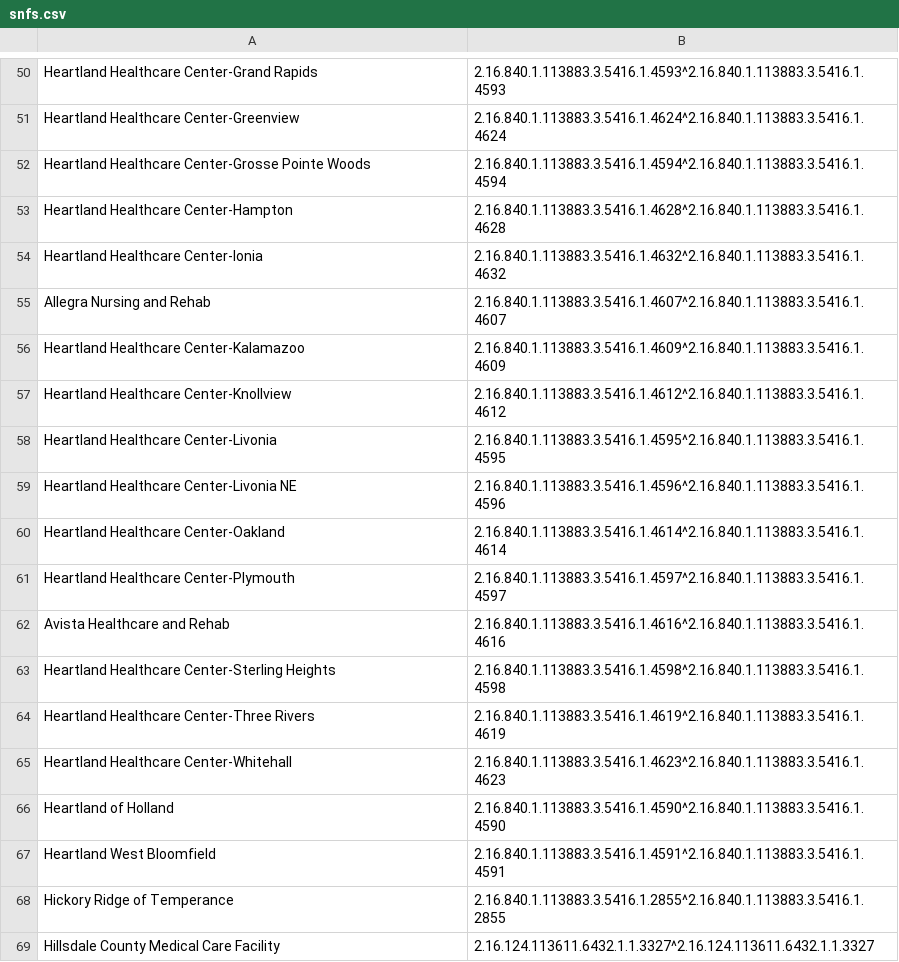
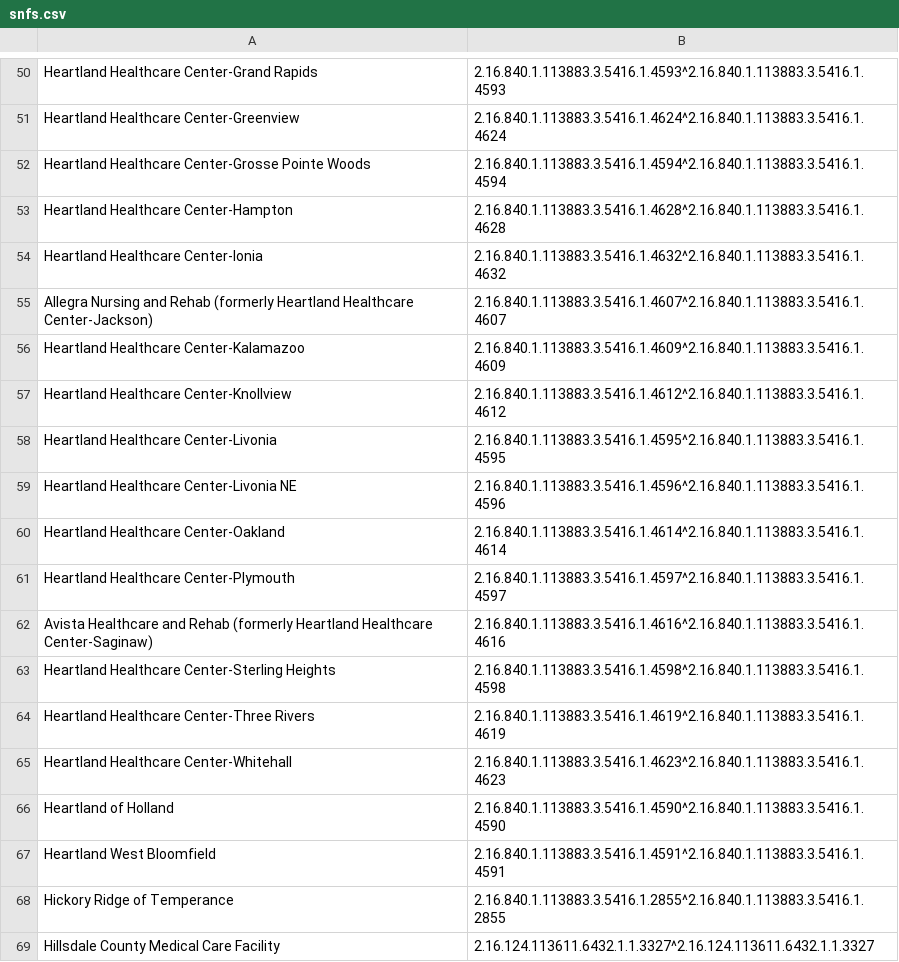
Before and after one commit to informationsoftworks/mihin, a CSV file: oids/snfs.csv, drawn as a sheet; only a part is shown, gaps mark what is left out.

```diff
--- a/oids/snfs.csv
+++ b/oids/snfs.csv
@@ -54,3 +54,3 @@ Heartland Healthcare Center-Hampton,2.16.840.1.113883.3.5416.1.4628^2.16.840.1.1
 Heartland Healthcare Center-Ionia,2.16.840.1.113883.3.5416.1.4632^2.16.840.1.113883.3.5416.1.4632,,,
-Allegra Nursing and Rehab,2.16.840.1.113883.3.5416.1.4607^2.16.840.1.113883.3.5416.1.4607,,,
+Allegra Nursing and Rehab (formerly Heartland Healthcare Center-Jackson),2.16.840.1.113883.3.5416.1.4607^2.16.840.1.113883.3.5416.1.4607,,,
 Heartland Healthcare Center-Kalamazoo,2.16.840.1.113883.3.5416.1.4609^2.16.840.1.113883.3.5416.1.4609,,,
@@ -61,3 +61,3 @@ Heartland Healthcare Center-Oakland,2.16.840.1.113883.3.5416.1.4614^2.16.840.1.1
 Heartland Healthcare Center-Plymouth,2.16.840.1.113883.3.5416.1.4597^2.16.840.1.113883.3.5416.1.4597,,,
-Avista Healthcare and Rehab,2.16.840.1.113883.3.5416.1.4616^2.16.840.1.113883.3.5416.1.4616,,,
+Avista Healthcare and Rehab (formerly Heartland Healthcare Center-Saginaw),2.16.840.1.113883.3.5416.1.4616^2.16.840.1.113883.3.5416.1.4616,,,
 Heartland Healthcare Center-Sterling Heights,2.16.840.1.113883.3.5416.1.4598^2.16.840.1.113883.3.5416.1.4598,,,
```
Also changed, not shown: oids/outpatient.csv.
